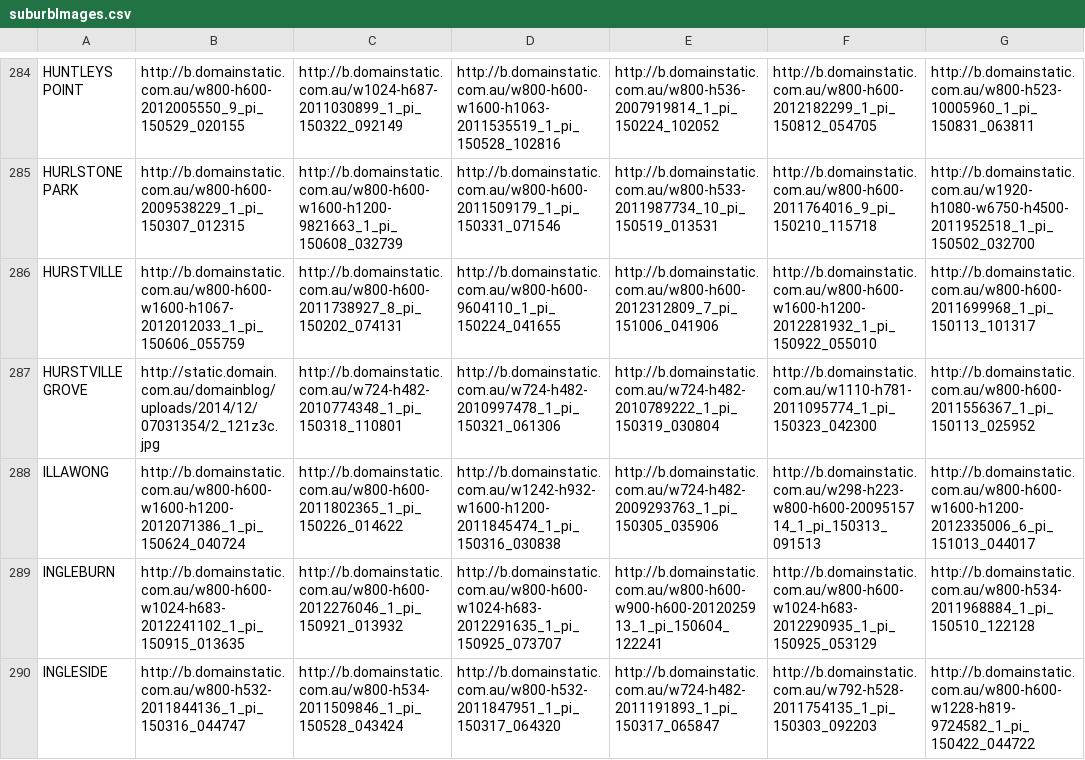
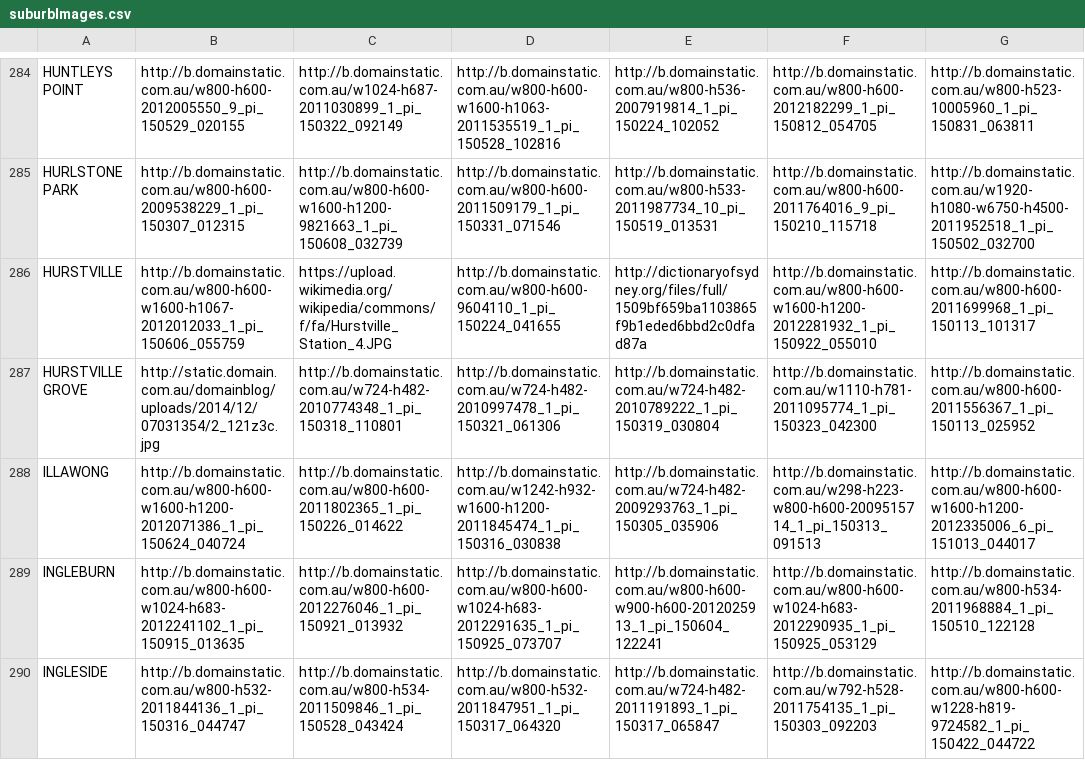
Before and after one commit to williamguo5/housingPrices, a CSV file: Data/suburbImages/suburbImages.csv, drawn as a sheet; only a part is shown, gaps mark what is left out; the diff covers the shown part only; the diff names each change by its address in the sheet, - before the commit and + after, or states it on an @@ line.

```diff
--- a/Data/suburbImages/suburbImages.csv
+++ b/Data/suburbImages/suburbImages.csv
-C286: http://b.domainstatic.com.au/w800-h600-2011738927_8_pi_150202_074131
+C286: https://upload.wikimedia.org/wikipedia/commons/f/fa/Hurstville_Station_4.JPG
-E286: http://b.domainstatic.com.au/w800-h600-2012312809_7_pi_151006_041906
+E286: http://dictionaryofsydney.org/files/full/1509bf659ba1103865f9b1eded6bbd2c0dfad87a
```
Also changed, not shown: 11 edited cells elsewhere in this file.
